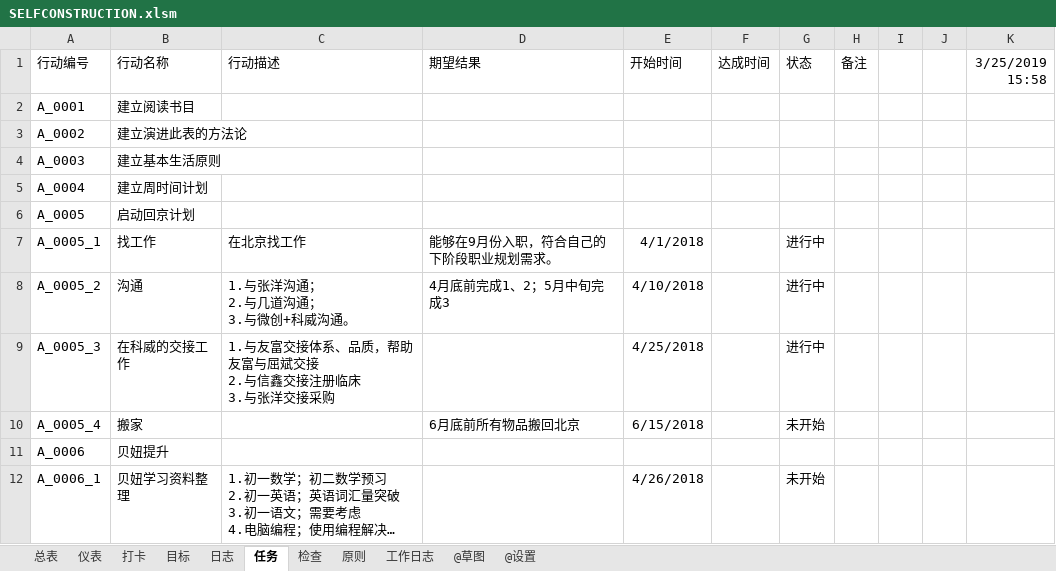
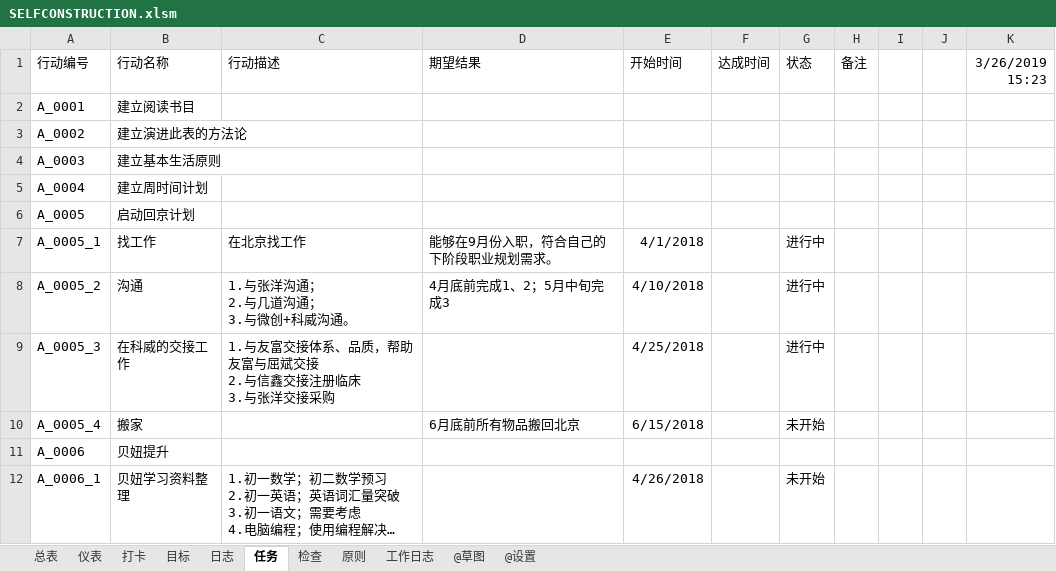
Before and after one commit to MrGangMa/ExcelProjects, an Excel workbook: SELFCONSTRUCTION.xlsm, sheet 任务, drawn as a sheet; long unchanged cells end in …; values as stored, in another font and other column widths than the file's, no borders; table styles not drawn; the diff names each change by its address in the sheet, - before the commit and + after, or states it on an @@ line.

```diff
--- a/SELFCONSTRUCTION.xlsm (sheet 任务)
+++ b/SELFCONSTRUCTION.xlsm (sheet 任务)
-K1: 3/25/2019 15:58
+K1: 3/26/2019 15:23
```
Also changed, not shown: sheet 工作日志, sheet 打卡, sheet 检查, sheet 日志, hidden cells, 马佳樱小账本.xlsx.
